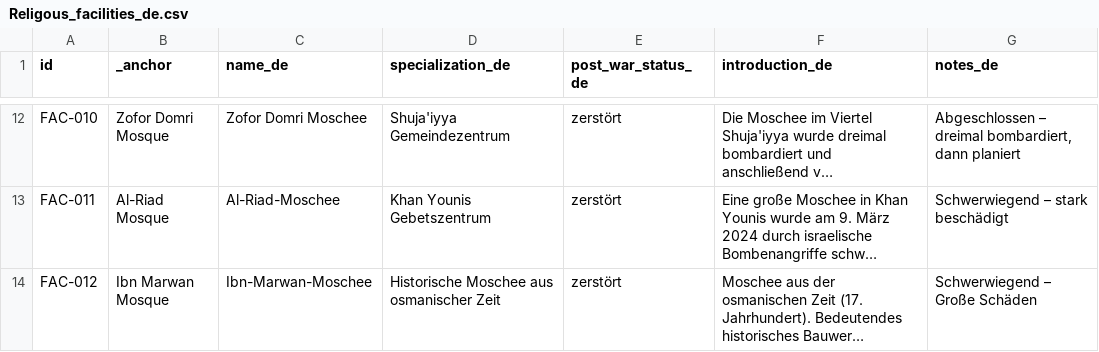
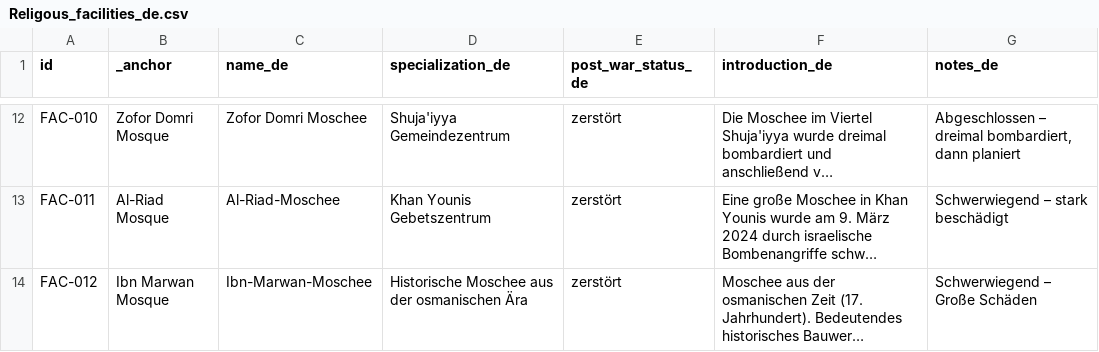
Before and after one commit to PalGenoPedia/PalGenoPedia, a CSV file: Pages/War_Crimes_Stats/stat-religious-attacked/Religous_facilities_de.csv, drawn as a sheet; only a part is shown, gaps mark what is left out; long unchanged cells end in …; the diff covers the shown part only; the diff names each change by its address in the sheet, - before the commit and + after, or states it on an @@ line.

Commit message:
auto: update Religous_facilities_de.csv [2026-09-16T10:21:42.246Z]

```diff
--- a/Pages/War_Crimes_Stats/stat-religious-attacked/Religous_facilities_de.csv
+++ b/Pages/War_Crimes_Stats/stat-religious-attacked/Religous_facilities_de.csv
-D14 (specialization_de): Historische Moschee aus osmanischer Zeit
+D14 (specialization_de): Historische Moschee aus der osmanischen Ära
```
Also changed, not shown: 2 edited cells elsewhere in this file.
